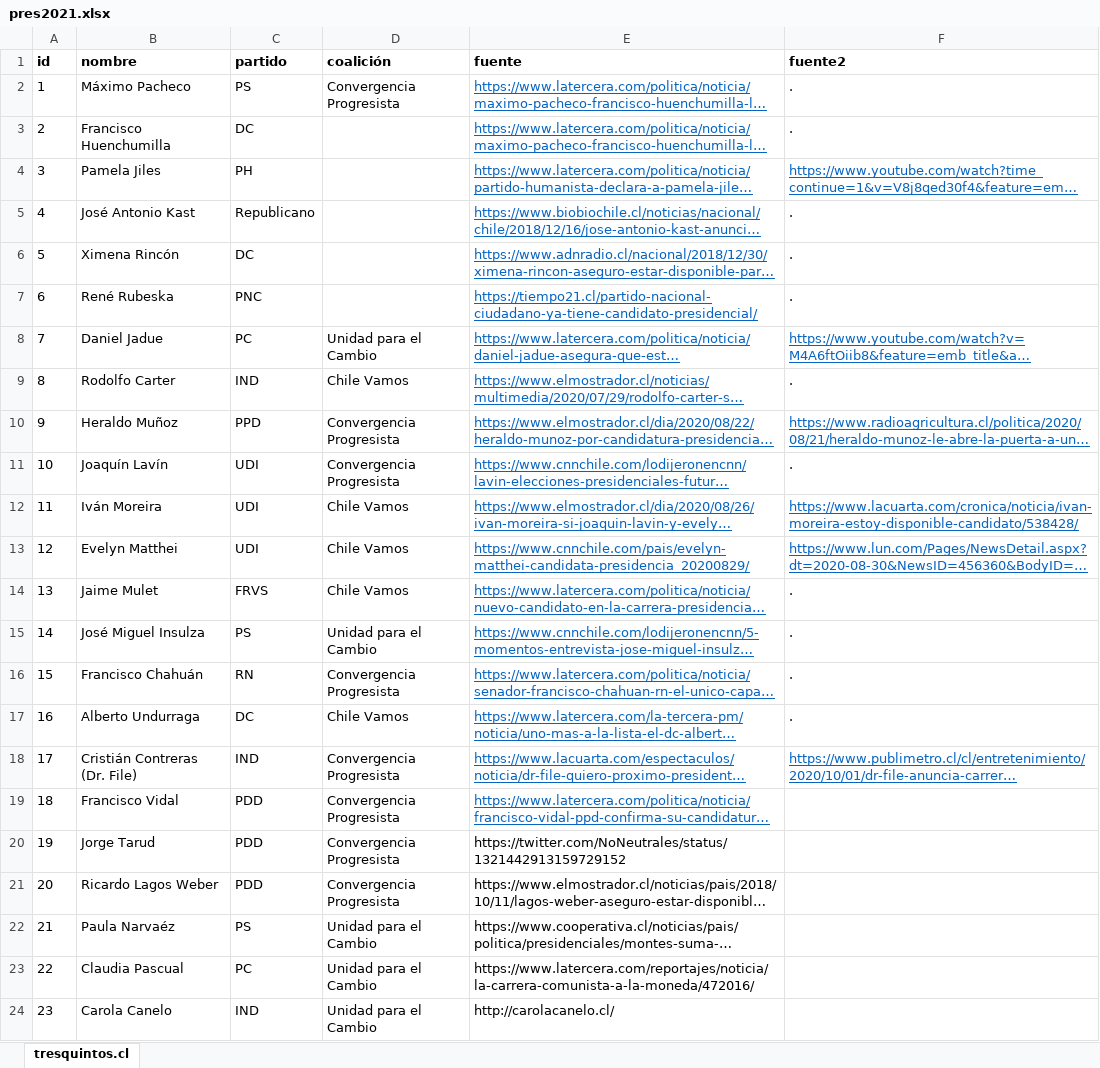
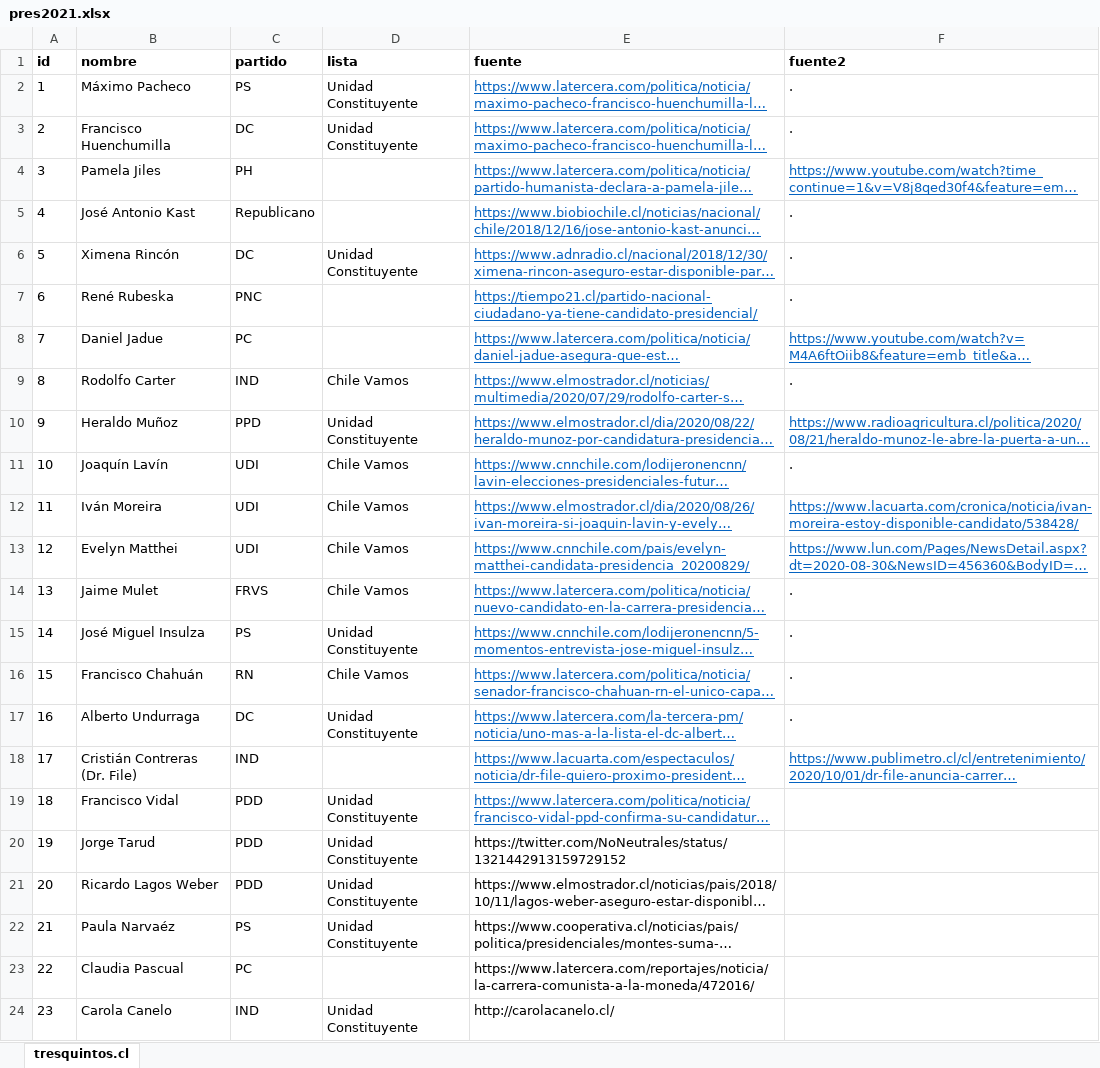
Before and after one commit to tresquintos/candidatos, an Excel workbook: presidentes 2021/pres2021.xlsx, sheet tresquintos.cl, drawn as a sheet; long unchanged cells end in …; values as stored, in another font and other column widths than the file's, no borders; the diff names each change by its address in the sheet, - before the commit and + after, or states it on an @@ line.

```diff
--- a/presidentes 2021/pres2021.xlsx (sheet tresquintos.cl)
+++ b/presidentes 2021/pres2021.xlsx (sheet tresquintos.cl)
-D1: coalición
+D1: lista
-D2 (lista): Convergencia Progresista
+D2 (lista): Unidad Constituyente
-D3 (lista): (empty)
+D3 (lista): Unidad Constituyente
-D6 (lista): (empty)
+D6 (lista): Unidad Constituyente
-D8 (lista): Unidad para el Cambio
+D8 (lista): (empty)
-D10 (lista): Convergencia Progresista
+D10 (lista): Unidad Constituyente
-D11 (lista): Convergencia Progresista
+D11 (lista): Chile Vamos
-D15 (lista): Unidad para el Cambio
+D15 (lista): Unidad Constituyente
-D16 (lista): Convergencia Progresista
+D16 (lista): Chile Vamos
-D17 (lista): Chile Vamos
+D17 (lista): Unidad Constituyente
-D18 (lista): Convergencia Progresista
+D18 (lista): (empty)
-D19:D21 (lista): Convergencia Progresista
+D19:D21 (lista): Unidad Constituyente
-D22 (lista): Unidad para el Cambio
+D22 (lista): Unidad Constituyente
-D23 (lista): Unidad para el Cambio
+D23 (lista): (empty)
-D24 (lista): Unidad para el Cambio
+D24 (lista): Unidad Constituyente
```
Also changed, not shown: gores 2021/GORES2021.xlsx, 2 other files.
